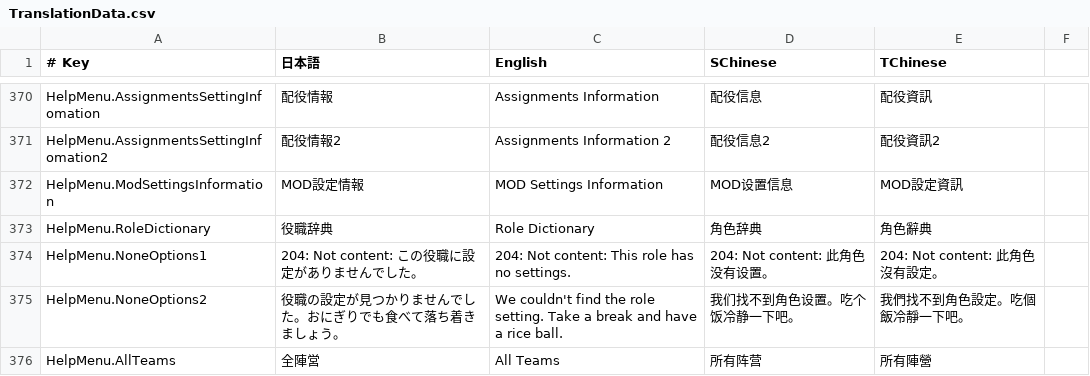
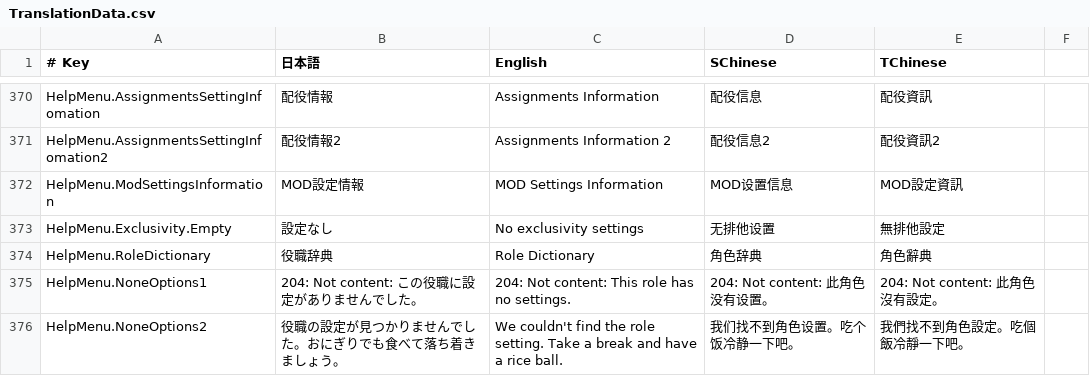
Before and after one commit to SuperNewRoles/SuperNewRoles, a CSV file: SuperNewRoles/Resources/TranslationData.csv, drawn as a sheet; only a part is shown, gaps mark what is left out; the shorter side is filled out with more unchanged rows.

```diff
--- a/SuperNewRoles/Resources/TranslationData.csv
+++ b/SuperNewRoles/Resources/TranslationData.csv
@@ -372,2 +372,3 @@ HelpMenu.AssignmentsSettingInfomation2,配役情報2,Assignments Information 2,
 HelpMenu.ModSettingsInformation,MOD設定情報,MOD Settings Information,MOD设置信息,MOD設定資訊
+HelpMenu.Exclusivity.Empty,設定なし,No exclusivity settings,无排他设置,無排他設定
 HelpMenu.RoleDictionary,役職辞典,Role Dictionary,角色辞典,角色辭典
```
Also changed, not shown: 4 other files.
